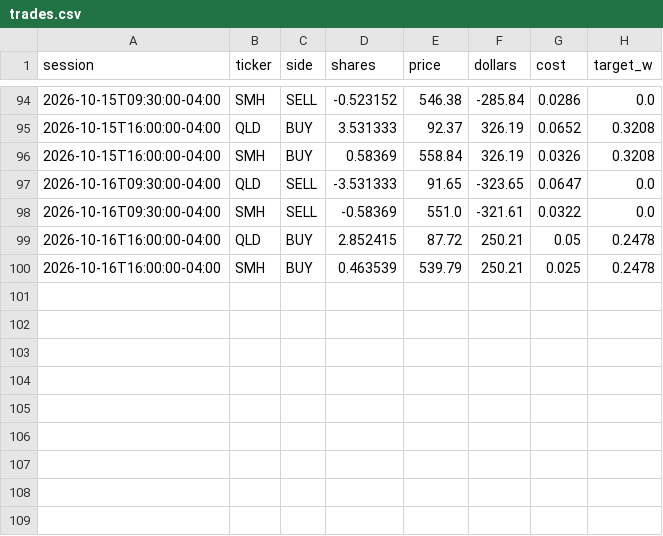
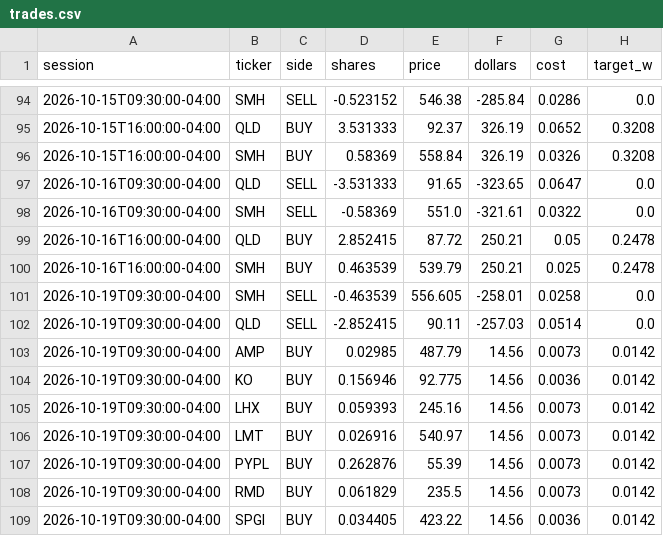
Before and after one commit to CSAyush/quantbot, a CSV file: paper_state/hf/accounts/shadow-wide/trades.csv, drawn as a sheet; only a part is shown, gaps mark what is left out.

Commit message:
paper: 2026-10-19 19:30 UTC

```diff
--- a/paper_state/hf/accounts/shadow-wide/trades.csv
+++ b/paper_state/hf/accounts/shadow-wide/trades.csv
@@ -100 +100,10 @@ session,ticker,side,shares,price,dollars,cost,target_w
 2026-10-16T16:00:00-04:00,SMH,BUY,0.463539,539.79,250.21,0.025,0.2478
+2026-10-19T09:30:00-04:00,SMH,SELL,-0.463539,556.605,-258.01,0.0258,0.0
+2026-10-19T09:30:00-04:00,QLD,SELL,-2.852415,90.11,-257.03,0.0514,0.0
+2026-10-19T09:30:00-04:00,AMP,BUY,0.02985,487.79,14.56,0.0073,0.0142
+2026-10-19T09:30:00-04:00,KO,BUY,0.156946,92.775,14.56,0.0036,0.0142
+2026-10-19T09:30:00-04:00,LHX,BUY,0.059393,245.16,14.56,0.0073,0.0142
+2026-10-19T09:30:00-04:00,LMT,BUY,0.026916,540.97,14.56,0.0073,0.0142
+2026-10-19T09:30:00-04:00,PYPL,BUY,0.262876,55.39,14.56,0.0073,0.0142
+2026-10-19T09:30:00-04:00,RMD,BUY,0.061829,235.5,14.56,0.0073,0.0142
+2026-10-19T09:30:00-04:00,SPGI,BUY,0.034405,423.22,14.56,0.0036,0.0142
```
Also changed, not shown: paper_state/hf/accounts/shadow-growth/history.csv, paper_state/hf/accounts/shadow-growth/trades.csv, 12 other files.
